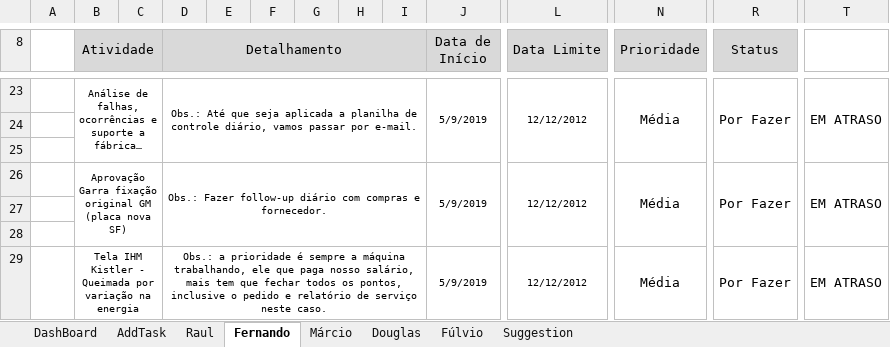
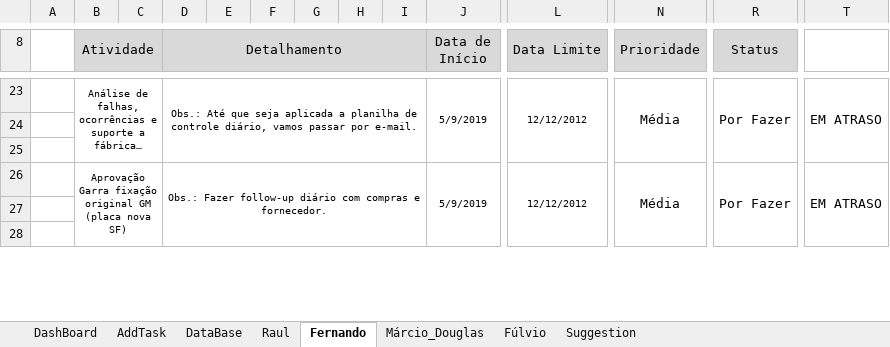
Before and after one commit to rauldeolgit/Organyze, an Excel workbook: TMB.xlsm, sheet Fernando, drawn as a sheet; only a part is shown, gaps mark what is left out; long unchanged cells end in …; values as stored, in another font and other column widths than the file's, no borders; charts and pictures and conditional formats not drawn; removed rows and columns are numbered as before the commit, all else as after; rows hold the shown columns only; the diff covers the shown part only; the diff names each change by its address in the sheet, - before the commit and + after, or states it on an @@ line.

```diff
--- a/TMB.xlsm (sheet Fernando)
+++ b/TMB.xlsm (sheet Fernando)
-sheet tab: Márcio
+sheet tab: Márcio_Douglas
@@ sheet tab hidden: Douglas @@
@@ sheet tab unhidden: DataBase @@
-row 29:  | Tela IHM Kistler - Queimada por variação na energia |  | Obs.: a prioridade é sempre a máquina trabalhando, ele que paga nosso salário, mais tem que fechar todos os pontos, inclusive o pedido e relatório de serviço neste caso. |  |  |  |  |  | 5/9/2019 | 12/12/2012 | Média | Por Fazer | EM ATRASO
```
Also changed, not shown: 1 added row and 8 edited cells elsewhere in this sheet, sheet Márcio_Douglas, sheet Raul, sheet Suggestion, sheet DashBoard, sheet Fúlvio, formulas that keep their value, charts or pictures.
